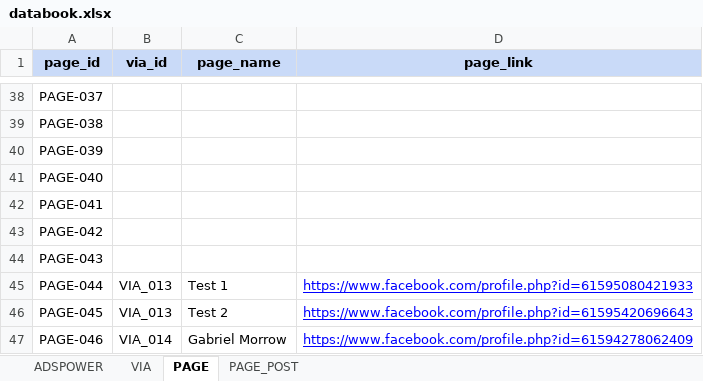
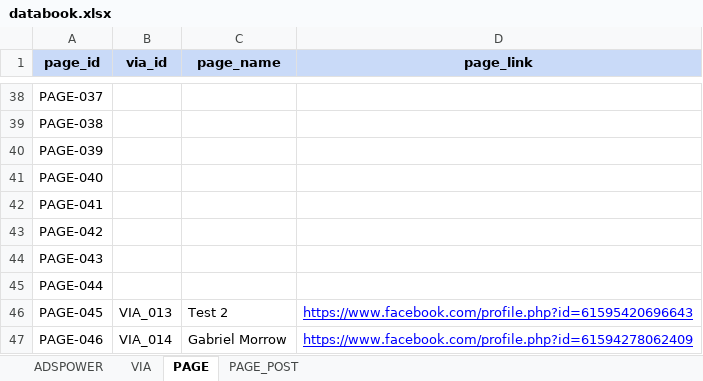
Before and after one commit to HoangTBach/AutoPostTool, an Excel workbook: data/databook.xlsx, sheet PAGE, drawn as a sheet; only a part is shown, gaps mark what is left out; values as stored, in another font and other column widths than the file's, no borders; the diff names each change by its address in the sheet, - before the commit and + after, or states it on an @@ line.

```diff
--- a/data/databook.xlsx (sheet PAGE)
+++ b/data/databook.xlsx (sheet PAGE)
-B45 (via_id): VIA_013
+B45 (via_id): (empty)
-C45 (page_name): Test 1
+C45 (page_name): (empty)
-D45 (page_link): https://www.facebook.com/profile.php?id=61595080421933
+D45 (page_link): (empty)
```
Also changed, not shown: sheet PAGE_POST, 10 other files.
